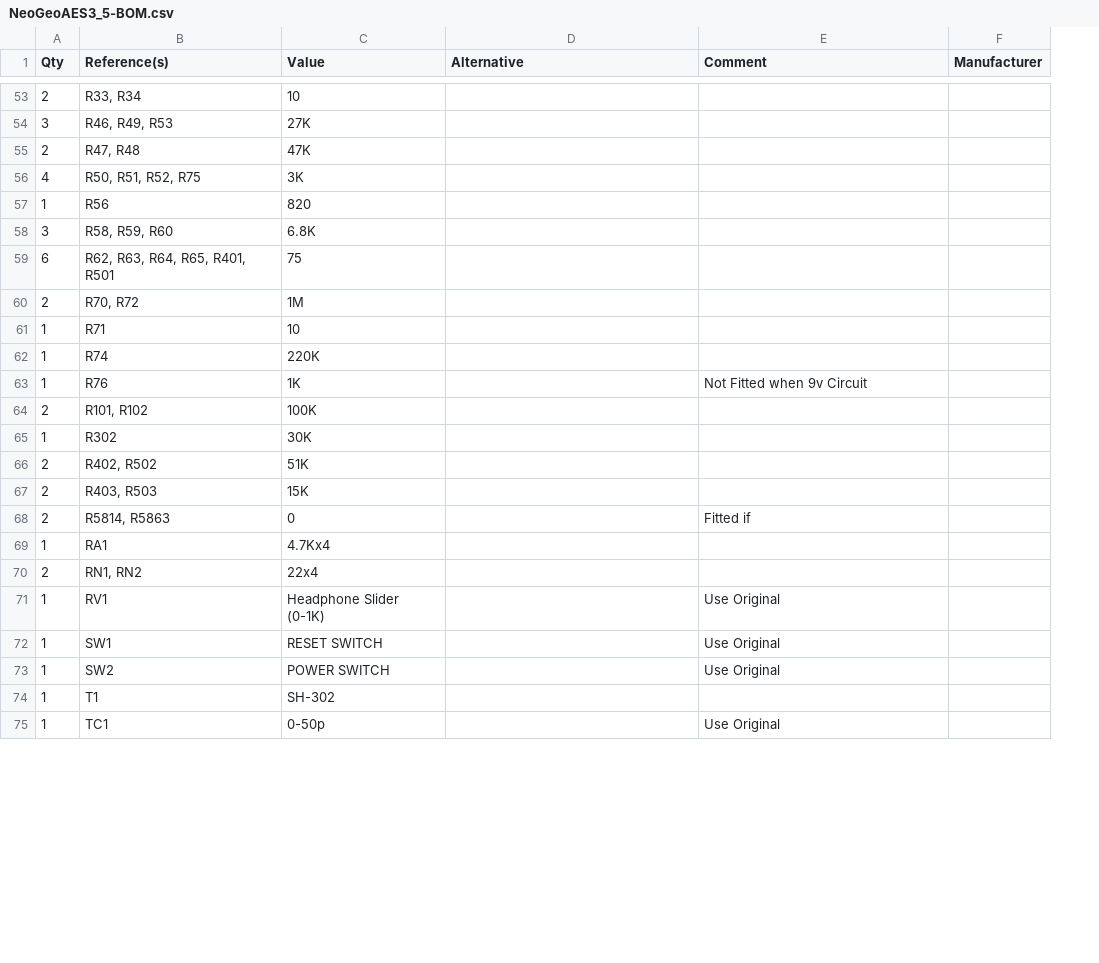
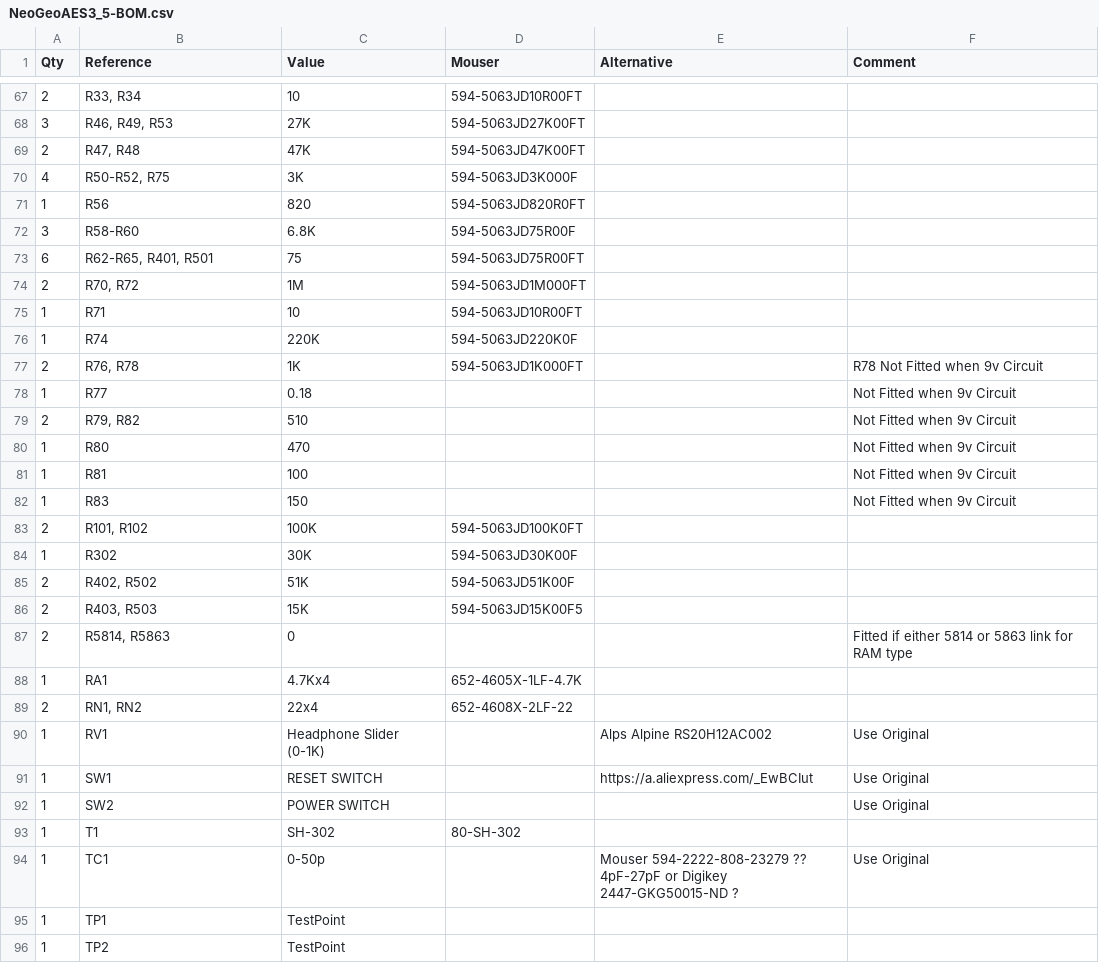
Before and after one commit to Board-Folk/NeoGeoAES-3.5, a CSV file: bom/NeoGeoAES3_5-BOM.csv, drawn as a sheet; only a part is shown, gaps mark what is left out; removed rows and columns are numbered as before the commit, all else as after; the diff covers the shown part only; the diff names each change by its address in the sheet, - before the commit and + after, or states it on an @@ line.

Commit message:
Update BF1.4
Update Mouser Parts
Update Silkscreen for Memory Slot
Update Silkscreen for BF1.4 Version and date
Generate Gerbers and BOM files

```diff
--- a/bom/NeoGeoAES3_5-BOM.csv
+++ b/bom/NeoGeoAES3_5-BOM.csv
+column D (Mouser), rows 67-76: 594-5063JD10R00FT | 594-5063JD27K00FT | 594-5063JD47K00FT | 594-5063JD3K000F | 594-5063JD820R0FT | 594-5063JD75R00F | 594-5063JD75R00FT | 594-5063JD1M000FT | 594-5063JD10R00FT | 594-5063JD220K0F; rows 83-93: 594-5063JD100K0FT | 594-5063JD30K00F | 594-5063JD51K00F | 594-5063JD15K00F5 |  | 652-4605X-1LF-4.7K | 652-4608X-2LF-22 |  |  |  | 80-SH-302
-column F (Manufacturer), empty
-B1: Reference(s)
+B1: Reference
-B70 (Reference): R50, R51, R52, R75
+B70 (Reference): R50-R52, R75
-B72 (Reference): R58, R59, R60
+B72 (Reference): R58-R60
-B73 (Reference): R62, R63, R64, R65, R401, R501
+B73 (Reference): R62-R65, R401, R501
+row 77: 2 | R76, R78 | 1K | 594-5063JD1K000FT |  | R78 Not Fitted when 9v Circuit
-B78 (Reference): R76
+B78 (Reference): R77
-C78 (Value): 1K
+C78 (Value): 0.18
+row 79: 2 | R79, R82 | 510 |  |  | Not Fitted when 9v Circuit
+row 80: 1 | R80 | 470 |  |  | Not Fitted when 9v Circuit
+row 81: 1 | R81 | 100 |  |  | Not Fitted when 9v Circuit
+row 82: 1 | R83 | 150 |  |  | Not Fitted when 9v Circuit
-F87 (Comment): Fitted if
+F87 (Comment): Fitted if either 5814 or 5863 link for RAM type
-E90 (Alternative): (empty)
+E90 (Alternative): Alps Alpine RS20H12AC002
-E91 (Alternative): (empty)
+E91 (Alternative): https://a.aliexpress.com/_EwBCIut
-E94 (Alternative): (empty)
+E94 (Alternative): Mouser 594-2222-808-23279 ?? 4pF-27pF or Digikey 2447-GKG50015-ND ?
+row 95: 1 | TP1 | TestPoint
+row 96: 1 | TP2 | TestPoint
```
Also changed, not shown: 15 added rows, 1 removed row and 19 edited cells elsewhere in this file, 34 other files.
